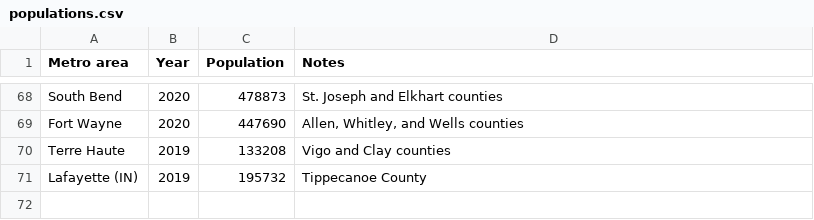
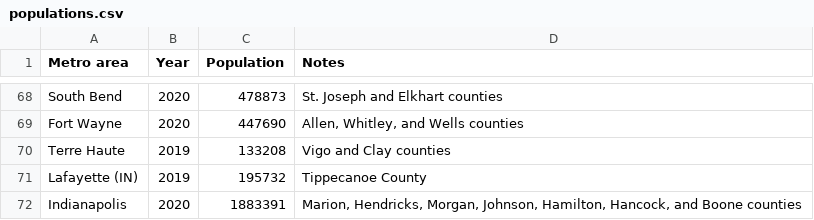
Before and after one commit to johnbrussell/airline-game, a CSV file: data/populations.csv, drawn as a sheet; only a part is shown, gaps mark what is left out.

Commit message:
Indianapolis (#103)

```diff
--- a/data/populations.csv
+++ b/data/populations.csv
@@ -71 +71,2 @@ Terre Haute,2019,133208,Vigo and Clay counties
 Lafayette (IN),2019,195732,Tippecanoe County
+Indianapolis,2020,1883391,"Marion, Hendricks, Morgan, Johnson, Hamilton, Hancock, and Boone counties"
```
Also changed, not shown: data/airports.csv, data/metro_areas.csv, 1 other file.
